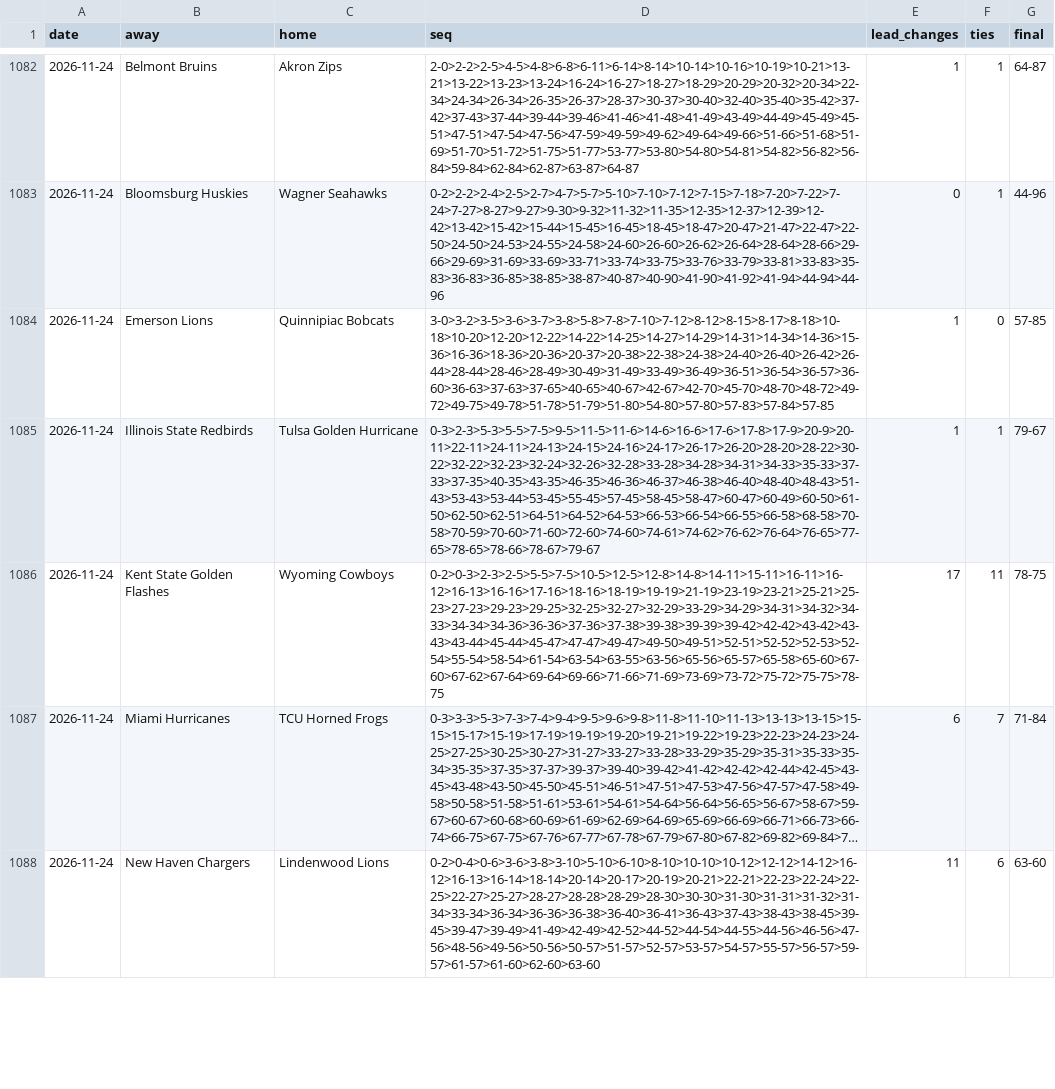
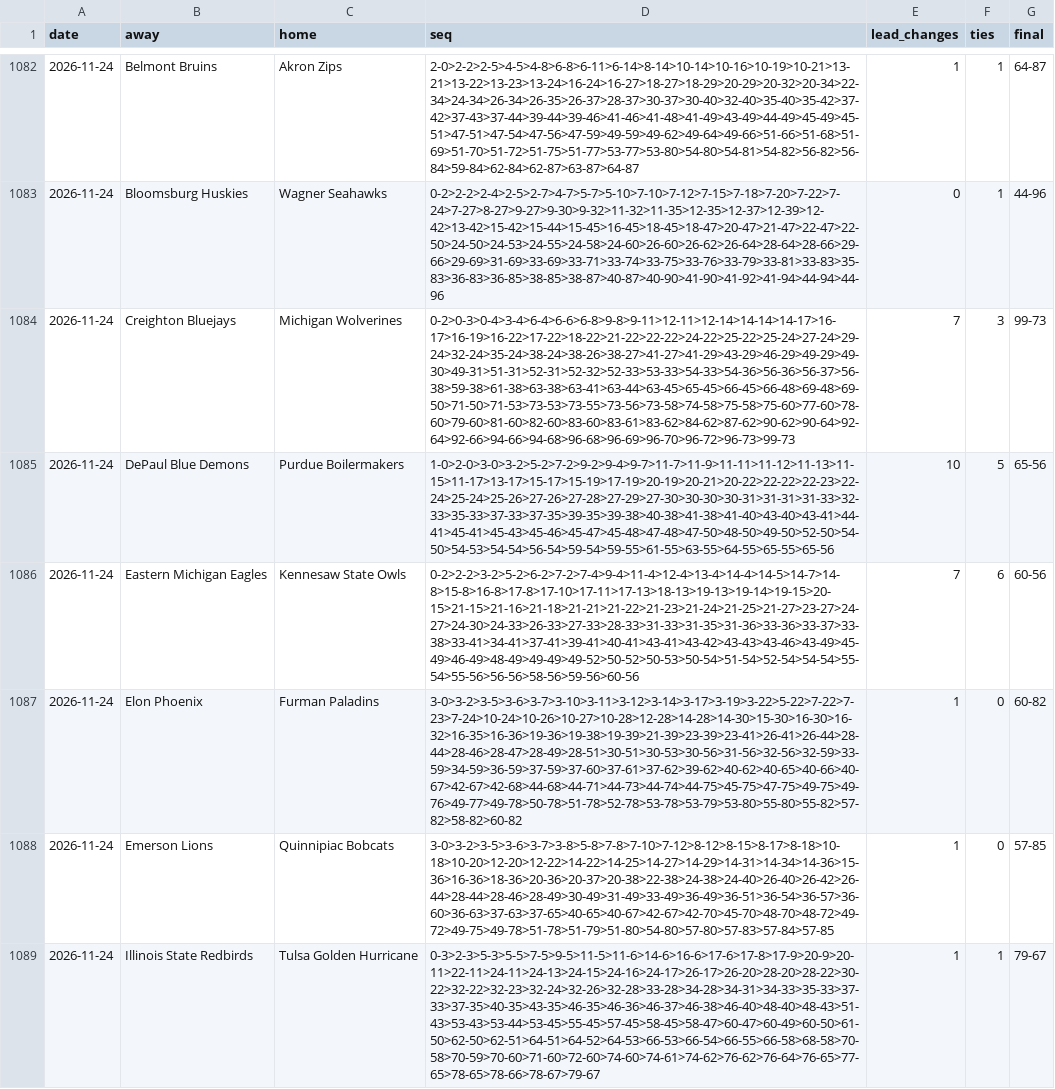
Before and after one commit to michaellvenuti-ops/mv_magic, a CSV file: pc-data/ncaab-first-score-sequences.csv, drawn as a sheet; only a part is shown, gaps mark what is left out; the shorter side is filled out with more unchanged rows; long unchanged cells end in …; the diff covers the shown part only.

Commit message:
pc-scans sync: pc-data/ncaab-first-score-sequences.csv

```diff
--- a/pc-data/ncaab-first-score-sequences.csv
+++ b/pc-data/ncaab-first-score-sequences.csv
@@ -1083,2 +1083,6 @@ date,away,home,seq,lead_changes,ties,final
 2026-11-24,Bloomsburg Huskies,Wagner Seahawks,0-2>2-2>2-4>2-5>2-7>4-7>5-7>5-10>7-10>7-12>7-15>7-18>7-20>7-22>7-24>7-27>8-27>9-27>9-30>9-32>11-32>11-35>12-35>12-37>12-39>12-42>13-42>15-42>15-44>15-45>16-45>18-45>18-47>20-47>21-47>22-47>22-50>24-50>24-53>24-55>24-58>24-60>26-60>26-62>26-64>28-64>28-66>29-66>29-69>31-69>33-69>33-71>33-74>33-75>33-76>33-79>33-81>33-83>35-83>36-83>36-85>38-85>38-87>40-87>40-90>41-90>41-92>41-94>44-94>44-96,0,1,44-96
+2026-11-24,Creighton Bluejays,Michigan Wolverines,0-2>0-3>0-4>3-4>6-4>6-6>6-8>9-8>9-11>12-11>12-14>14-14>14-17>16-17>16-19>16-22>17-22>18-22>21-22>22-22>24-22>25-22>25-24>27-24>29-24>32-24>35-24>38-24>38-26>38-27>41-27>41-29>43-29>46-29>49-29>49-30>49-31>51-31>52-31>52-32>52-33>53-33>54-33>54-36>56-36>56-37>56-38>59-38>61-38>63-38>63-41>63-44>63-45>65-45>66-45>66-48>69-48>69-50>71-50>71-53>73-53>73-55>73-56>73-58>74-58>75-58>75-60>77-60>78-60>79-60>81-60>82-60>83-60>83-61>83-62>84-62>87-62>90-62>90-64>92-64>92-66>94-66>94-68>96-68>96-69>96-70>96-72>96-73>99-73,7,3,99-73
+2026-11-24,DePaul Blue Demons,Purdue Boilermakers,1-0>2-0>3-0>3-2>5-2>7-2>9-2>9-4>9-7>11-7>11-9>11-11>11-12>11-13>11-15>11-17>13-17>15-17>15-19>17-19>20-19>20-21>20-22>22-22>22-23>22-24>25-24>25-26>27-26>27-28>27-29>27-30>30-30>30-31>31-31>31-33>32-33>35-33>37-33>37-35>39-35>39-38>40-38>41-38>41-40>43-40>43-41>44-41>45-41>45-43>45-46>45-47>45-48>47-48>47-50>48-50>49-50>52-50>54-50>54-53>54-54>56-54>59-54>59-55>61-55>63-55>64-55>65-55>65-56,10,5,65-56
+2026-11-24,Eastern Michigan Eagles,Kennesaw State Owls,0-2>2-2>3-2>5-2>6-2>7-2>7-4>9-4>11-4>12-4>13-4>14-4>14-5>14-7>14-8>15-8>16-8>17-8>17-10>17-11>17-13>18-13>19-13>19-14>19-15>20-15>21-15>21-16>21-18>21-21>21-22>21-23>21-24>21-25>21-27>23-27>24-27>24-30>24-33>26-33>27-33>28-33>31-33>31-35>31-36>33-36>33-37>33-38>33-41>34-41>37-41>39-41>40-41>43-41>43-42>43-43>43-46>43-49>45-49>46-49>48-49>49-49>49-52>50-52>50-53>50-54>51-54>52-54>54-54>55-54>55-56>56-56>58-56>59-56>60-56,7,6,60-56
+2026-11-24,Elon Phoenix,Furman Paladins,3-0>3-2>3-5>3-6>3-7>3-10>3-11>3-12>3-14>3-17>3-19>3-22>5-22>7-22>7-23>7-24>10-24>10-26>10-27>10-28>12-28>14-28>14-30>15-30>16-30>16-32>16-35>16-36>19-36>19-38>19-39>21-39>23-39>23-41>26-41>26-44>28-44>28-46>28-47>28-49>28-51>30-51>30-53>30-56>31-56>32-56>32-59>33-59>34-59>36-59>37-59>37-60>37-61>37-62>39-62>40-62>40-65>40-66>40-67>42-67>42-68>44-68>44-71>44-73>44-74>44-75>45-75>47-75>49-75>49-76>49-77>49-78>50-78>51-78>52-78>53-78>53-79>53-80>55-80>55-82>57-82>58-82>60-82,1,0,60-82
 2026-11-24,Emerson Lions,Quinnipiac Bobcats,3-0>3-2>3-5>3-6>3-7>3-8>5-8>7-8>7-10>7-12>8-12>8-15>8-17>8-18>10-18>10-20>12-20>12-22>14-22>14-25>14-27>14-29>14-31>14-34>14-36>15-36>16-36>18-36>20-36>20-37>20-38>22-38>24-38>24-40>26-40>26-42>26-44>28-44>28-46>28-49>30-49>31-49>33-49>36-49>36-51>36-54>36-57>36-60>36-63>37-63>37-65>40-65>40-67>42-67>42-70>45-70>48-70>48-72>49-72>49-75>49-78>51-78>51-79>51-80>54-80>57-80>57-83>57-84>57-85,1,0,57-85
```
Also changed, not shown: 5 added rows elsewhere in this file.
